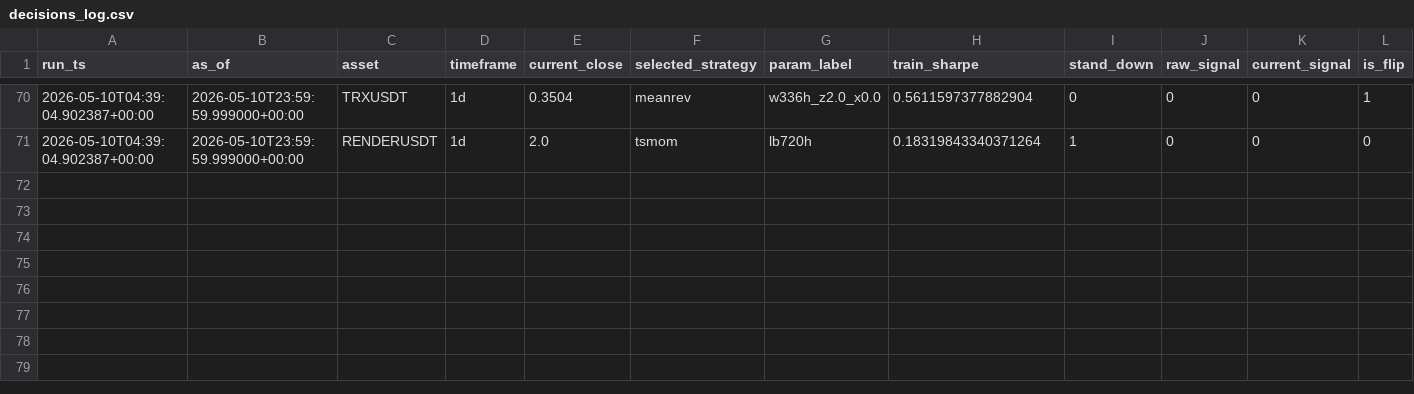
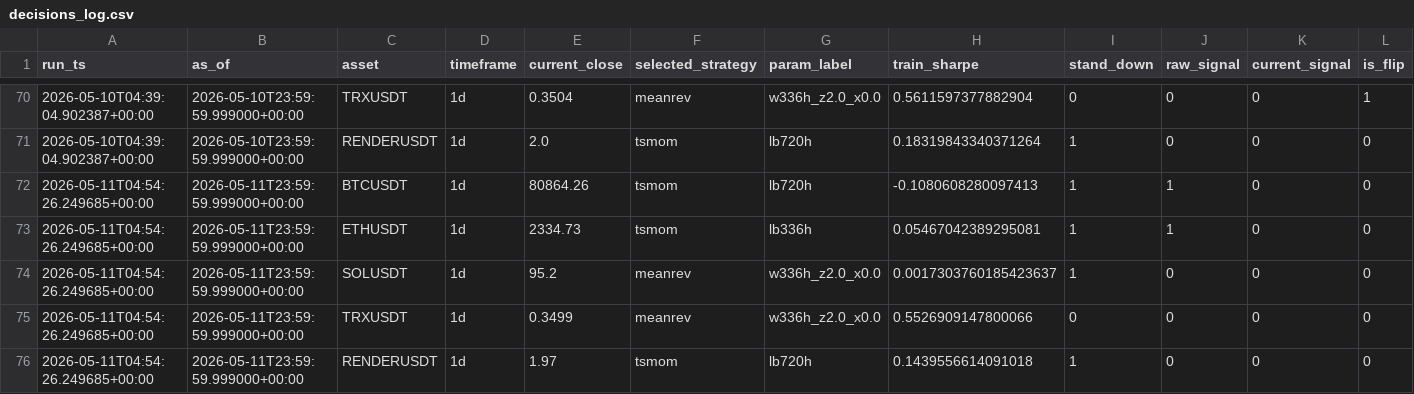
Before and after one commit to Matthew-Kurniawan/crypto-paper-trade, a CSV file: data/processed/live/decisions_log.csv, drawn as a sheet; only a part is shown, gaps mark what is left out; rows hold the shown columns only; the diff names each change by its address in the sheet, - before the commit and + after, or states it on an @@ line.

```diff
--- a/data/processed/live/decisions_log.csv
+++ b/data/processed/live/decisions_log.csv
+row 72: 2026-05-11T04:54:26.249685+00:00 | 2026-05-11T23:59:59.999000+00:00 | BTCUSDT | 1d | 80864.26 | tsmom | lb720h | -0.1080608280097413 | 1 | 1 | 0 | 0
+row 73: 2026-05-11T04:54:26.249685+00:00 | 2026-05-11T23:59:59.999000+00:00 | ETHUSDT | 1d | 2334.73 | tsmom | lb336h | 0.05467042389295081 | 1 | 1 | 0 | 0
+row 74: 2026-05-11T04:54:26.249685+00:00 | 2026-05-11T23:59:59.999000+00:00 | SOLUSDT | 1d | 95.2 | meanrev | w336h_z2.0_x0.0 | 0.0017303760185423637 | 1 | 0 | 0 | 0
+row 75: 2026-05-11T04:54:26.249685+00:00 | 2026-05-11T23:59:59.999000+00:00 | TRXUSDT | 1d | 0.3499 | meanrev | w336h_z2.0_x0.0 | 0.5526909147800066 | 0 | 0 | 0 | 0
+row 76: 2026-05-11T04:54:26.249685+00:00 | 2026-05-11T23:59:59.999000+00:00 | RENDERUSDT | 1d | 1.97 | tsmom | lb720h | 0.1439556614091018 | 1 | 0 | 0 | 0
```
Also changed, not shown: 5 other files.
